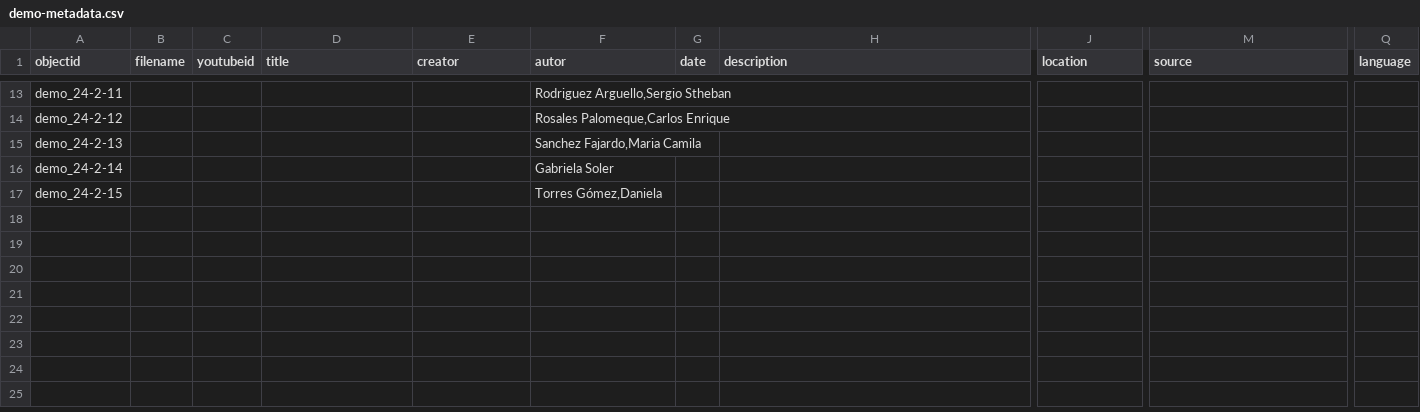
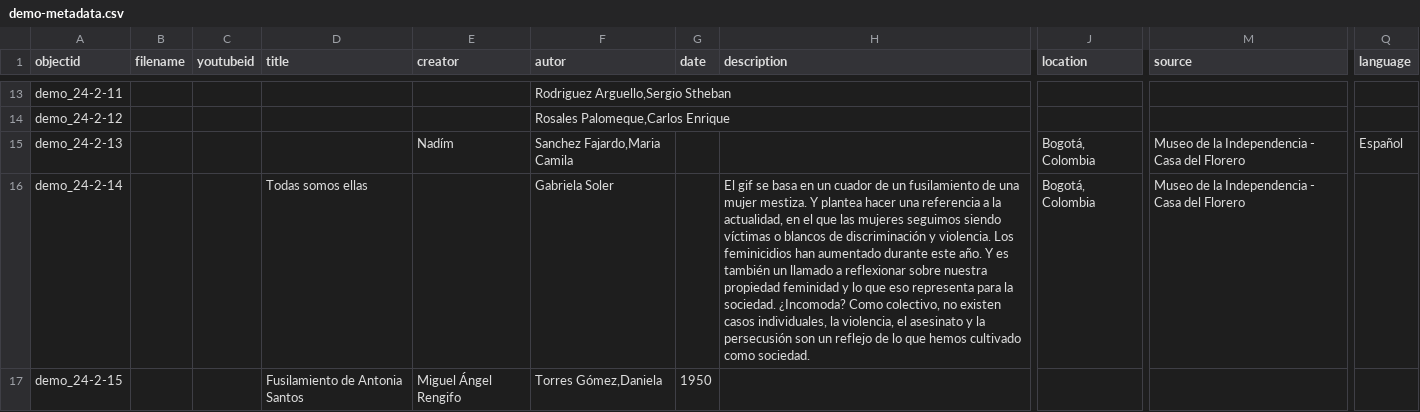
Before and after one commit to nitaacosta/museogif, a CSV file: _data/demo-metadata.csv, drawn as a sheet; only a part is shown, gaps mark what is left out; the diff covers the shown part only; the diff names each change by its address in the sheet, - before the commit and + after, or states it on an @@ line.

```diff
--- a/_data/demo-metadata.csv
+++ b/_data/demo-metadata.csv
-E15 (creator): (empty)
+E15 (creator): Nadím
-J15:J16 (location): (empty)
+J15:J16 (location): Bogotá, Colombia
-M15:M16 (source): (empty)
+M15:M16 (source): Museo de la Independencia - Casa del Florero
-Q15 (language): (empty)
+Q15 (language): Español
-D16 (title): (empty)
+D16 (title): Todas somos ellas
-H16 (description): (empty)
+H16 (description): El gif se basa en un cuador de un fusilamiento de una mujer mestiza. Y plantea hacer una referencia a la actualidad, en el que las mujeres seguimos siendo víctimas o blancos de discriminación y violencia. Los feminicidios han aumentado durante este año. Y es también un llamado a reflexionar sobre nuestra propiedad feminidad y lo que eso representa para la sociedad. ¿Incomoda? Como colectivo, no existen casos individuales, la violencia, el asesinato y la persecusión son un reflejo de lo que hemos cultivado como sociedad.
-D17 (title): (empty)
+D17 (title): Fusilamiento de Antonia Santos
-E17 (creator): (empty)
+E17 (creator): Miguel Ángel Rengifo
-G17 (date): (empty)
+G17 (date): 1950
```
Also changed, not shown: 31 edited cells elsewhere in this file.
